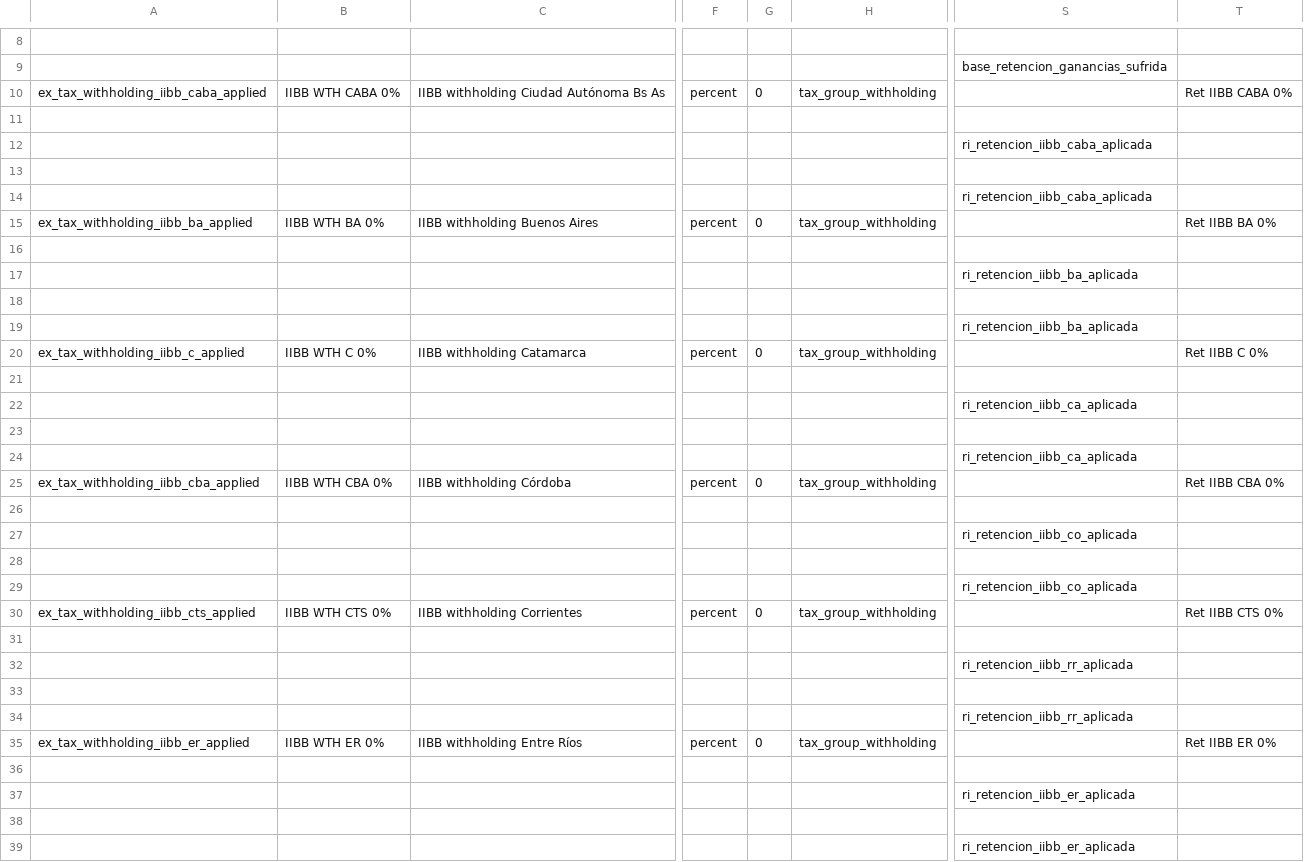
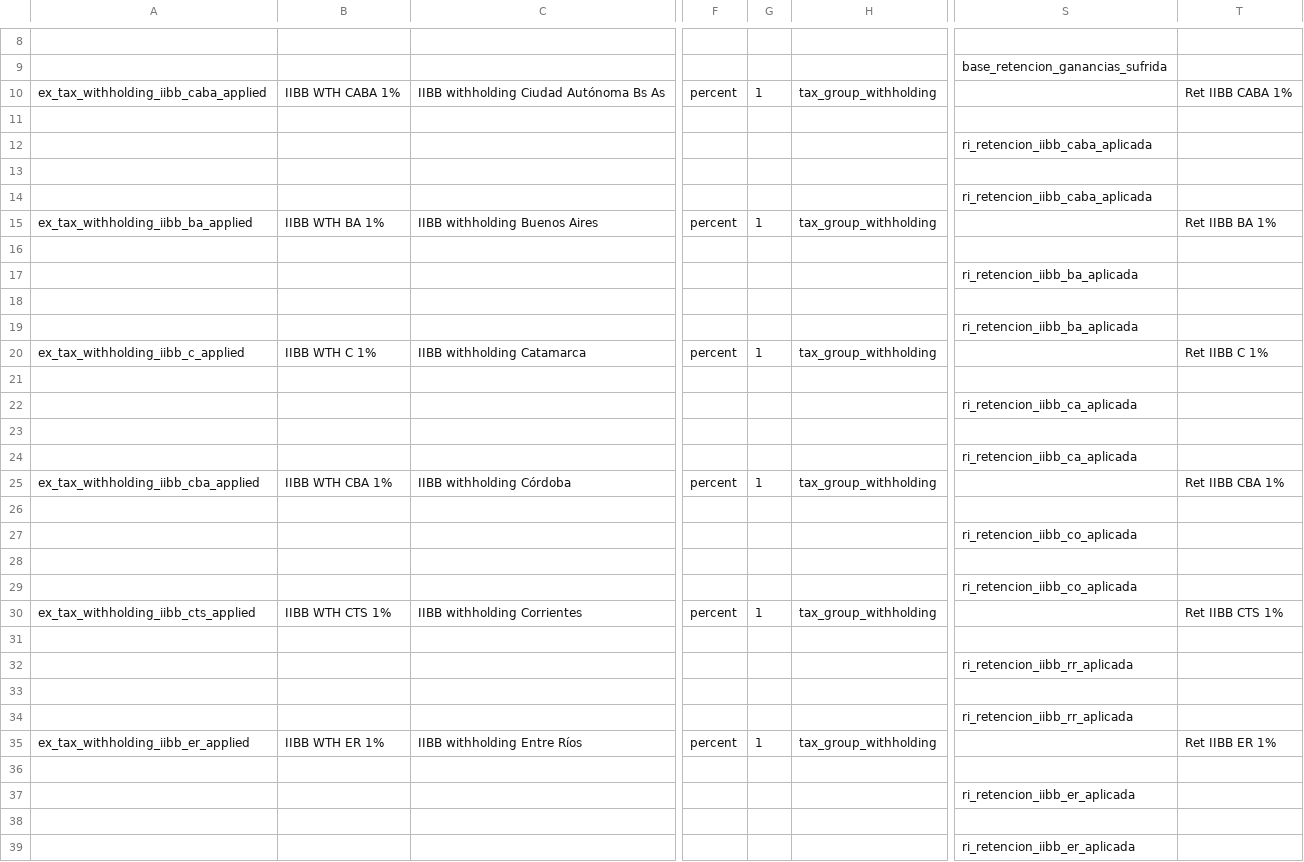
Before and after one commit to adhoc-cicd/odoo-odoo, a CSV file: addons/l10n_ar_withholding/data/template/account.tax-ar_ex.csv, drawn as a sheet; only a part is shown, gaps mark what is left out; the diff covers the shown part only; the diff names each change by its address in the sheet, - before the commit and + after, or states it on an @@ line.

Commit message:
[FIX] l10n_ar_withholding: fix translations

```diff
--- a/addons/l10n_ar_withholding/data/template/account.tax-ar_ex.csv
+++ b/addons/l10n_ar_withholding/data/template/account.tax-ar_ex.csv
-B10: IIBB WTH CABA 0%
+B10: IIBB WTH CABA 1%
-G10: 0
+G10: 1
-T10: Ret IIBB CABA 0%
+T10: Ret IIBB CABA 1%
-B15: IIBB WTH BA 0%
+B15: IIBB WTH BA 1%
-G15: 0
+G15: 1
-T15: Ret IIBB BA 0%
+T15: Ret IIBB BA 1%
-B20: IIBB WTH C 0%
+B20: IIBB WTH C 1%
-G20: 0
+G20: 1
-T20: Ret IIBB C 0%
+T20: Ret IIBB C 1%
-B25: IIBB WTH CBA 0%
+B25: IIBB WTH CBA 1%
-G25: 0
+G25: 1
-T25: Ret IIBB CBA 0%
+T25: Ret IIBB CBA 1%
-B30: IIBB WTH CTS 0%
+B30: IIBB WTH CTS 1%
-G30: 0
+G30: 1
-T30: Ret IIBB CTS 0%
+T30: Ret IIBB CTS 1%
-B35: IIBB WTH ER 0%
+B35: IIBB WTH ER 1%
-G35: 0
+G35: 1
-T35: Ret IIBB ER 0%
+T35: Ret IIBB ER 1%
```
Also changed, not shown: 54 edited cells elsewhere in this file.
